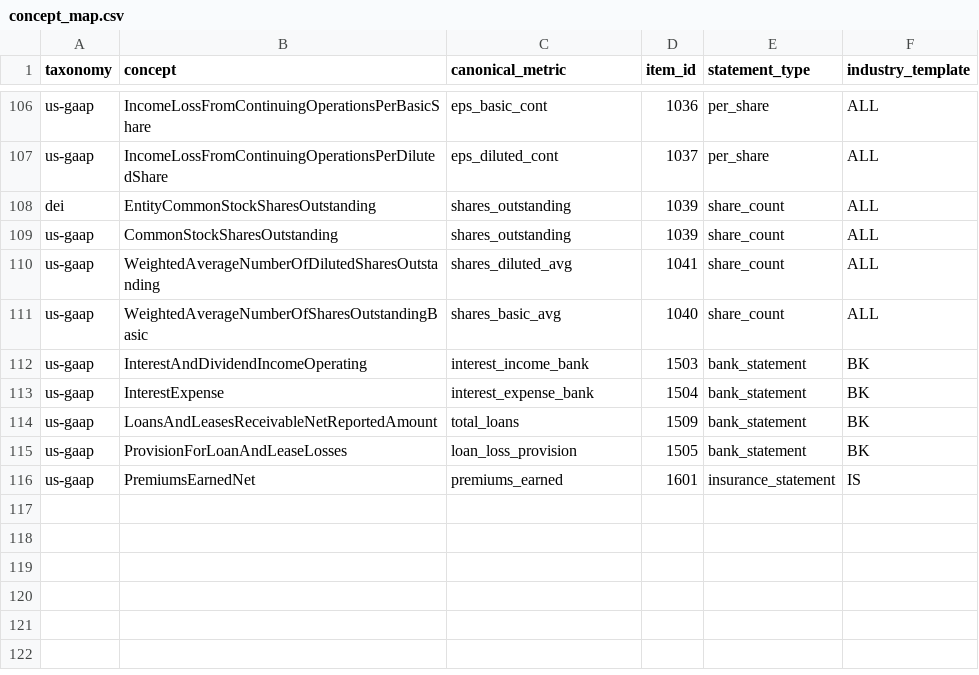
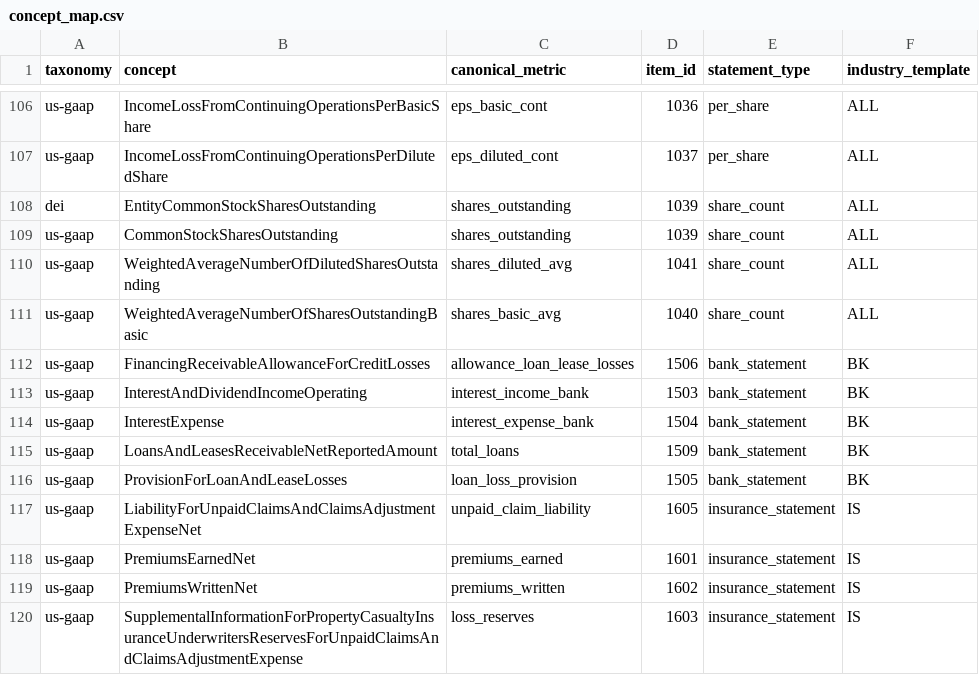
Before and after one commit to ntorm1/atx, a CSV file: atx-impl/db/seeds/concept_map.csv, drawn as a sheet; only a part is shown, gaps mark what is left out; the diff names each change by its address in the sheet, - before the commit and + after, or states it on an @@ line.

```diff
--- a/atx-impl/db/seeds/concept_map.csv
+++ b/atx-impl/db/seeds/concept_map.csv
+row 112: us-gaap | FinancingReceivableAllowanceForCreditLosses | allowance_loan_lease_losses | 1506 | bank_statement | BK
+row 117: us-gaap | LiabilityForUnpaidClaimsAndClaimsAdjustmentExpenseNet | unpaid_claim_liability | 1605 | insurance_statement | IS
+row 119: us-gaap | PremiumsWrittenNet | premiums_written | 1602 | insurance_statement | IS
+row 120: us-gaap | SupplementalInformationForPropertyCasualtyInsuranceUnderwritersReservesForUnpaidClaimsAndClaimsAdjustmentExpense | loss_reserves | 1603 | insurance_statement | IS
```
Also changed, not shown: 2 other files.
